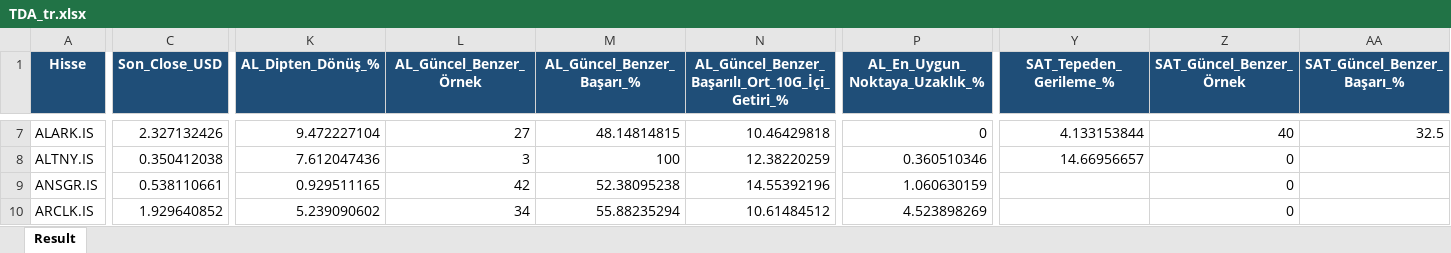
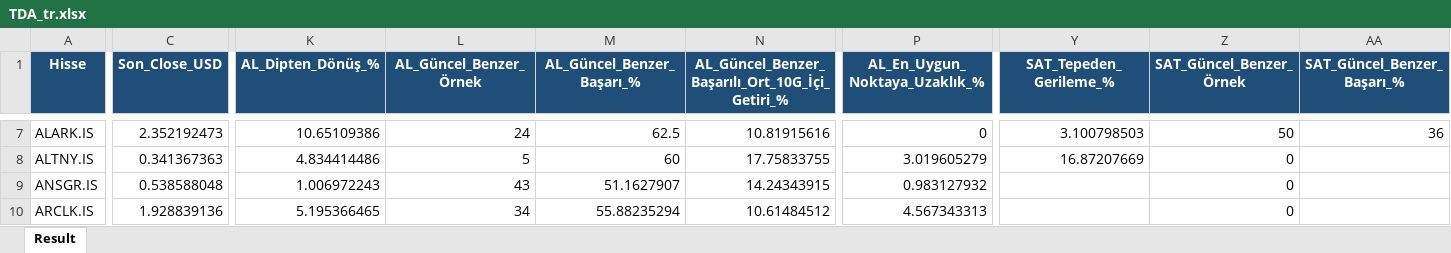
Before and after one commit to serkanche/portfoy, an Excel workbook: TDA_tr.xlsx, sheet Result, drawn as a sheet; only a part is shown, gaps mark what is left out; values as stored, in another font and other column widths than the file's, no borders; the diff covers the shown part only; the diff names each change by its address in the sheet, - before the commit and + after, or states it on an @@ line.

Commit message:
Güncelle: TDA_tr.xlsx

```diff
--- a/TDA_tr.xlsx (sheet Result)
+++ b/TDA_tr.xlsx (sheet Result)
-C7 (Son_Close_USD): 2.327132426
+C7 (Son_Close_USD): 2.352192473
-K7 (AL_Dipten_Dönüş_%): 9.472227104
+K7 (AL_Dipten_Dönüş_%): 10.65109386
-L7 (AL_Güncel_Benzer_Örnek): 27
+L7 (AL_Güncel_Benzer_Örnek): 24
-M7 (AL_Güncel_Benzer_Başarı_%): 48.14814815
+M7 (AL_Güncel_Benzer_Başarı_%): 62.5
-N7: 10.46429818
+N7: 10.81915616
-Y7 (SAT_Tepeden_Gerileme_%): 4.133153844
+Y7 (SAT_Tepeden_Gerileme_%): 3.100798503
-Z7 (SAT_Güncel_Benzer_Örnek): 40
+Z7 (SAT_Güncel_Benzer_Örnek): 50
-AA7 (SAT_Güncel_Benzer_Başarı_%): 32.5
+AA7 (SAT_Güncel_Benzer_Başarı_%): 36
-C8 (Son_Close_USD): 0.350412038
+C8 (Son_Close_USD): 0.341367363
-K8 (AL_Dipten_Dönüş_%): 7.612047436
+K8 (AL_Dipten_Dönüş_%): 4.834414486
-L8 (AL_Güncel_Benzer_Örnek): 3
+L8 (AL_Güncel_Benzer_Örnek): 5
-M8 (AL_Güncel_Benzer_Başarı_%): 100
+M8 (AL_Güncel_Benzer_Başarı_%): 60
-N8: 12.38220259
+N8: 17.75833755
-P8 (AL_En_Uygun_Noktaya_Uzaklık_%): 0.360510346
+P8 (AL_En_Uygun_Noktaya_Uzaklık_%): 3.019605279
-Y8 (SAT_Tepeden_Gerileme_%): 14.66956657
+Y8 (SAT_Tepeden_Gerileme_%): 16.87207669
-C9 (Son_Close_USD): 0.538110661
+C9 (Son_Close_USD): 0.538588048
-K9 (AL_Dipten_Dönüş_%): 0.929511165
+K9 (AL_Dipten_Dönüş_%): 1.006972243
-L9 (AL_Güncel_Benzer_Örnek): 42
+L9 (AL_Güncel_Benzer_Örnek): 43
-M9 (AL_Güncel_Benzer_Başarı_%): 52.38095238
+M9 (AL_Güncel_Benzer_Başarı_%): 51.1627907
-N9: 14.55392196
+N9: 14.24343915
-P9 (AL_En_Uygun_Noktaya_Uzaklık_%): 1.060630159
+P9 (AL_En_Uygun_Noktaya_Uzaklık_%): 0.983127932
-C10 (Son_Close_USD): 1.929640852
+C10 (Son_Close_USD): 1.928839136
-K10 (AL_Dipten_Dönüş_%): 5.239090602
+K10 (AL_Dipten_Dönüş_%): 5.195366465
-P10 (AL_En_Uygun_Noktaya_Uzaklık_%): 4.523898269
+P10 (AL_En_Uygun_Noktaya_Uzaklık_%): 4.567343313
```
Also changed, not shown: 603 edited cells elsewhere in this sheet.
